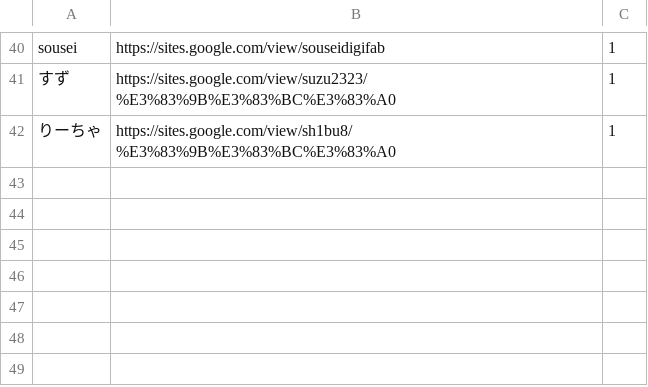
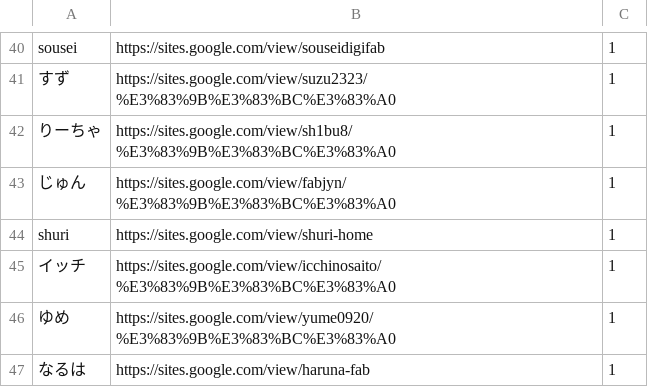
Before and after one commit to kuxbp/xbp, a CSV file: xbp2025/digital_fabrication/link/studentlink.csv, drawn as a sheet; only a part is shown, gaps mark what is left out.

Commit message:
lk47

```diff
--- a/xbp2025/digital_fabrication/link/studentlink.csv
+++ b/xbp2025/digital_fabrication/link/studentlink.csv
@@ -42 +42,6 @@ sousei,https://sites.google.com/view/souseidigifab,1
 りーちゃ,https://sites.google.com/view/sh1bu8/%E3%83%9B%E3%83%BC%E3%83%A0,1
+じゅん,https://sites.google.com/view/fabjyn/%E3%83%9B%E3%83%BC%E3%83%A0,1
+shuri,https://sites.google.com/view/shuri-home,1
+イッチ,https://sites.google.com/view/icchinosaito/%E3%83%9B%E3%83%BC%E3%83%A0,1
+ゆめ,https://sites.google.com/view/yume0920/%E3%83%9B%E3%83%BC%E3%83%A0,1
+なるは,https://sites.google.com/view/haruna-fab,1
```
